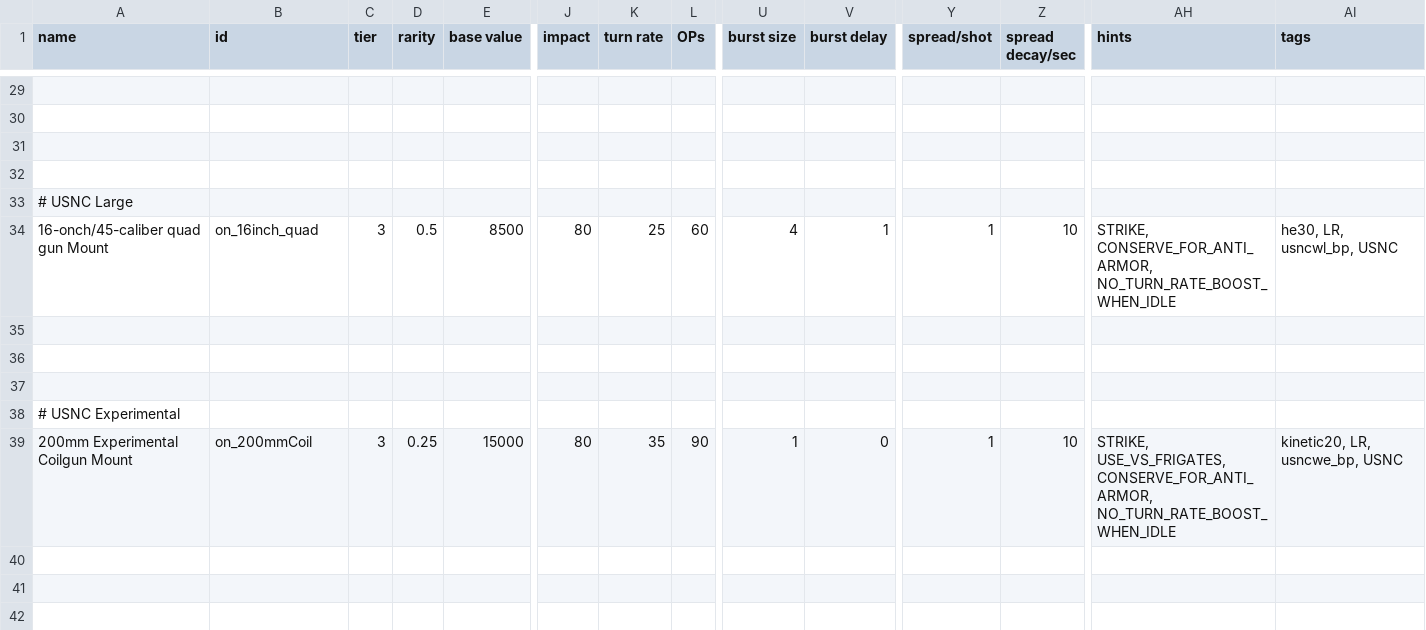
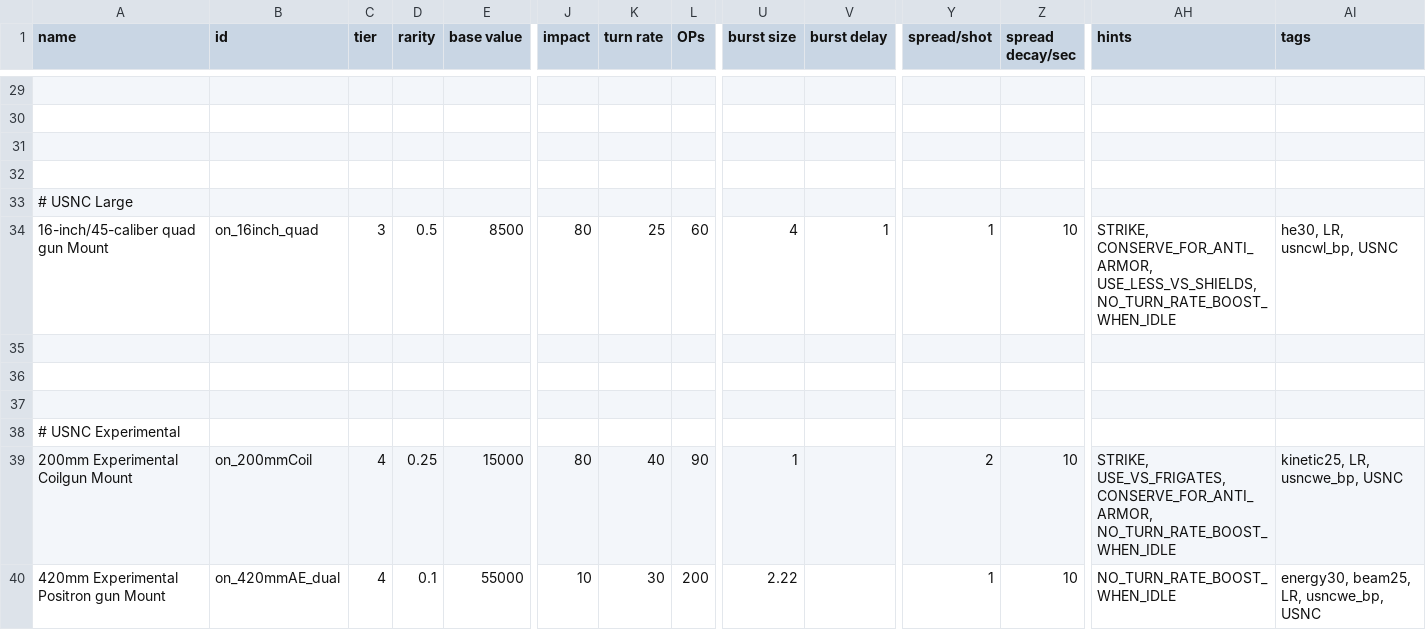
Before and after one commit to OfflcerSam/NavalSector, a CSV file: data/weapons/weapon_data.csv, drawn as a sheet; only a part is shown, gaps mark what is left out; rows hold the shown columns only; the diff names each change by its address in the sheet, - before the commit and + after, or states it on an @@ line.

```diff
--- a/data/weapons/weapon_data.csv
+++ b/data/weapons/weapon_data.csv
-A34 (name): 16-onch/45-caliber quad gun Mount
+A34 (name): 16-inch/45-caliber quad gun Mount
-AH34 (hints): STRIKE, CONSERVE_FOR_ANTI_ARMOR, NO_TURN_RATE_BOOST_WHEN_IDLE
+AH34 (hints): STRIKE, CONSERVE_FOR_ANTI_ARMOR, USE_LESS_VS_SHIELDS, NO_TURN_RATE_BOOST_WHEN_IDLE
-C39 (tier): 3
+C39 (tier): 4
-K39 (turn rate): 35
+K39 (turn rate): 40
-V39 (burst delay): 0
+V39 (burst delay): (empty)
-Y39 (spread/shot): 1
+Y39 (spread/shot): 2
-AI39 (tags): kinetic20, LR, usncwe_bp, USNC
+AI39 (tags): kinetic25, LR, usncwe_bp, USNC
+row 40: 420mm Experimental Positron gun Mount | on_420mmAE_dual | 4 | 0.1 | 55000 | 10 | 30 | 200 | 2.22 |  | 1 | 10 | NO_TURN_RATE_BOOST_WHEN_IDLE | energy30, beam25, LR, usncwe_bp, USNC
```
Also changed, not shown: data/strings/descriptions.csv, 8 other files.
